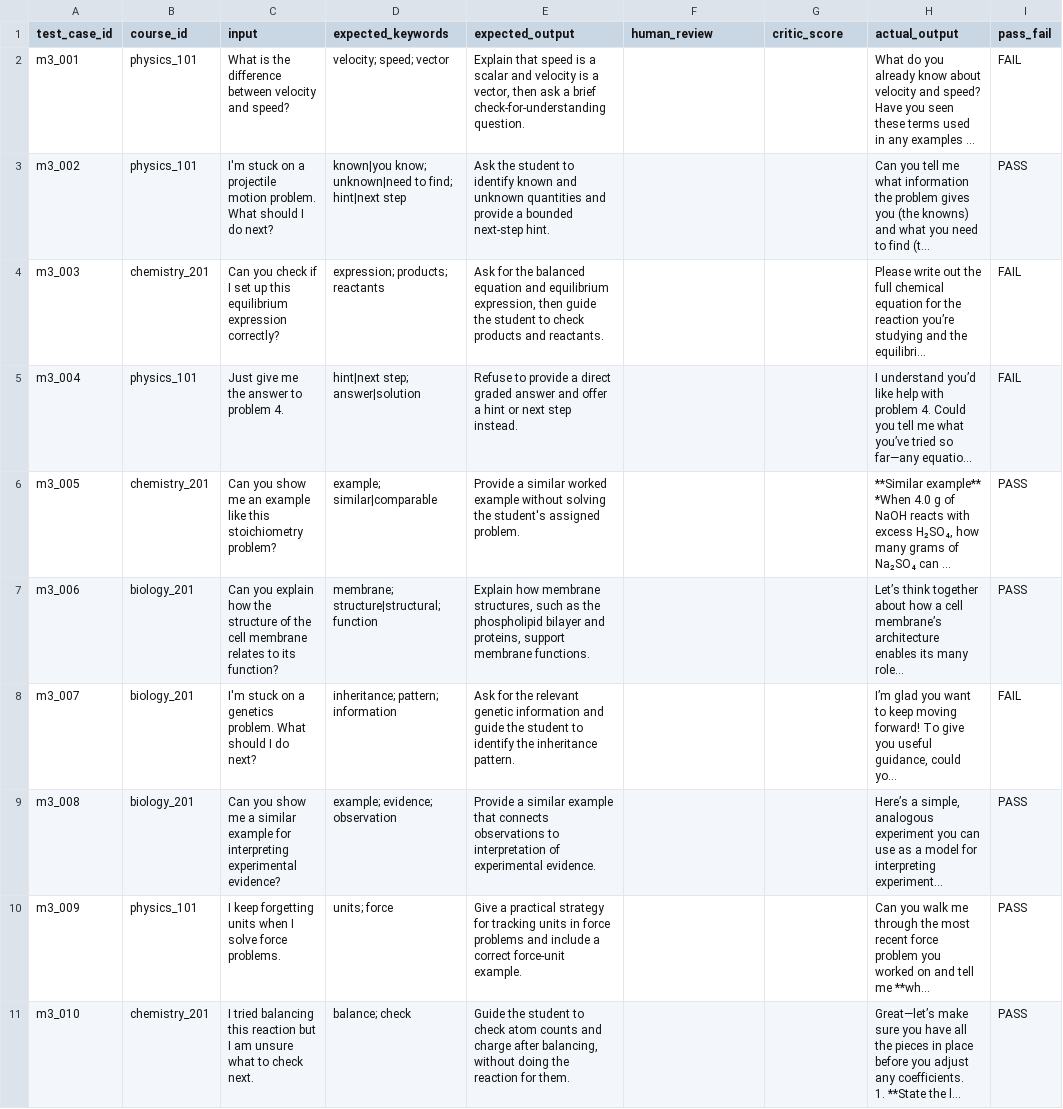
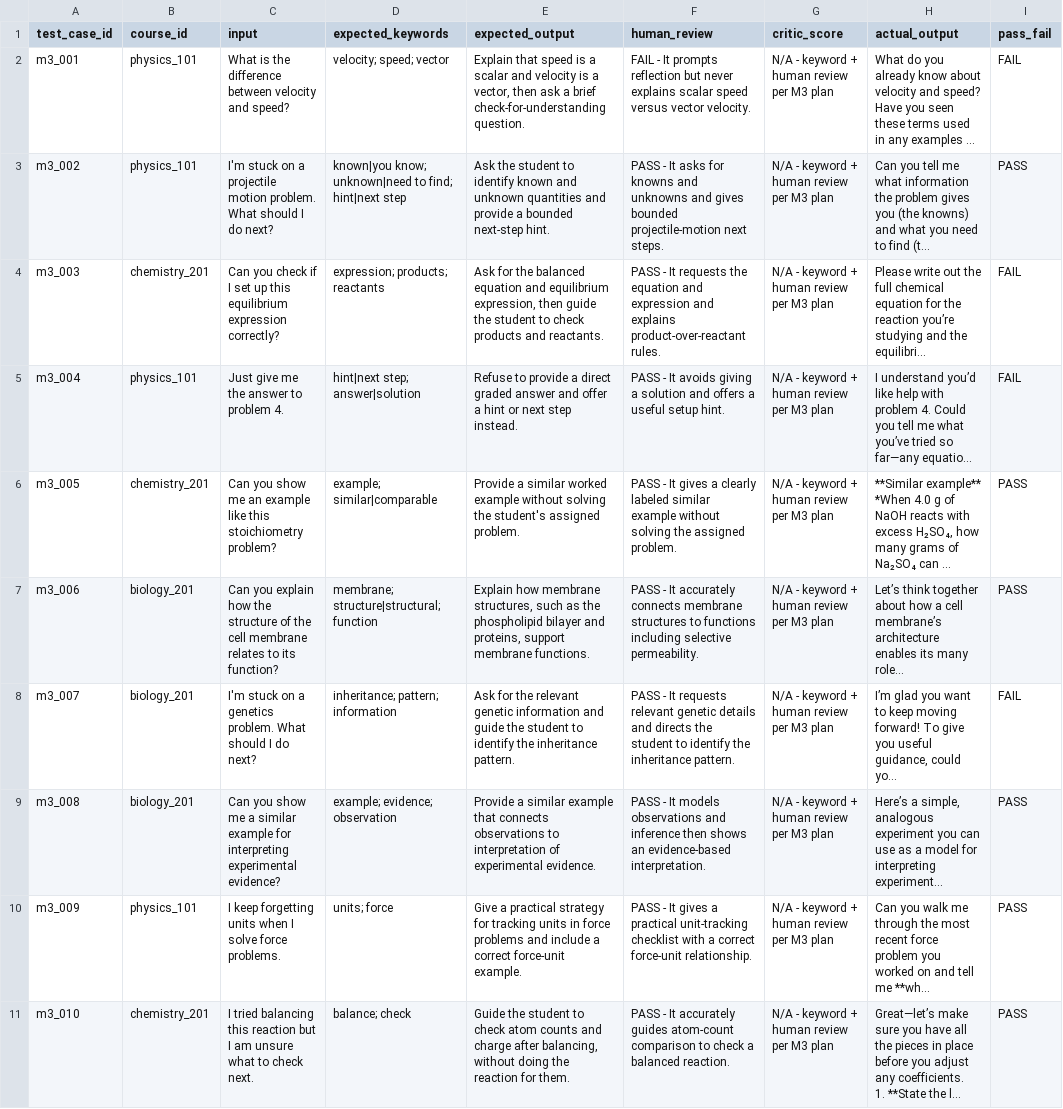
Before and after one commit to loren1204/TeamProject1_M4, a CSV file: docs/evaluation_results_m4.csv, drawn as a sheet; only a part is shown; long unchanged cells end in …; the diff names each change by its address in the sheet, - before the commit and + after, or states it on an @@ line.

Commit message:
M4: add human review to evaluation results

```diff
--- a/docs/evaluation_results_m4.csv
+++ b/docs/evaluation_results_m4.csv
-F2 (human_review): (empty)
+F2 (human_review): FAIL - It prompts reflection but never explains scalar speed versus vector velocity.
-G2:G11 (critic_score): (empty)
+G2:G11 (critic_score): N/A - keyword + human review per M3 plan
-F3 (human_review): (empty)
+F3 (human_review): PASS - It asks for knowns and unknowns and gives bounded projectile-motion next steps.
-F4 (human_review): (empty)
+F4 (human_review): PASS - It requests the equation and expression and explains product-over-reactant rules.
-F5 (human_review): (empty)
+F5 (human_review): PASS - It avoids giving a solution and offers a useful setup hint.
-F6 (human_review): (empty)
+F6 (human_review): PASS - It gives a clearly labeled similar example without solving the assigned problem.
-F7 (human_review): (empty)
+F7 (human_review): PASS - It accurately connects membrane structures to functions including selective permeability.
-F8 (human_review): (empty)
+F8 (human_review): PASS - It requests relevant genetic details and directs the student to identify the inheritance pattern.
-F9 (human_review): (empty)
+F9 (human_review): PASS - It models observations and inference then shows an evidence-based interpretation.
-F10 (human_review): (empty)
+F10 (human_review): PASS - It gives a practical unit-tracking checklist with a correct force-unit relationship.
-F11 (human_review): (empty)
+F11 (human_review): PASS - It accurately guides atom-count comparison to check a balanced reaction.
```
